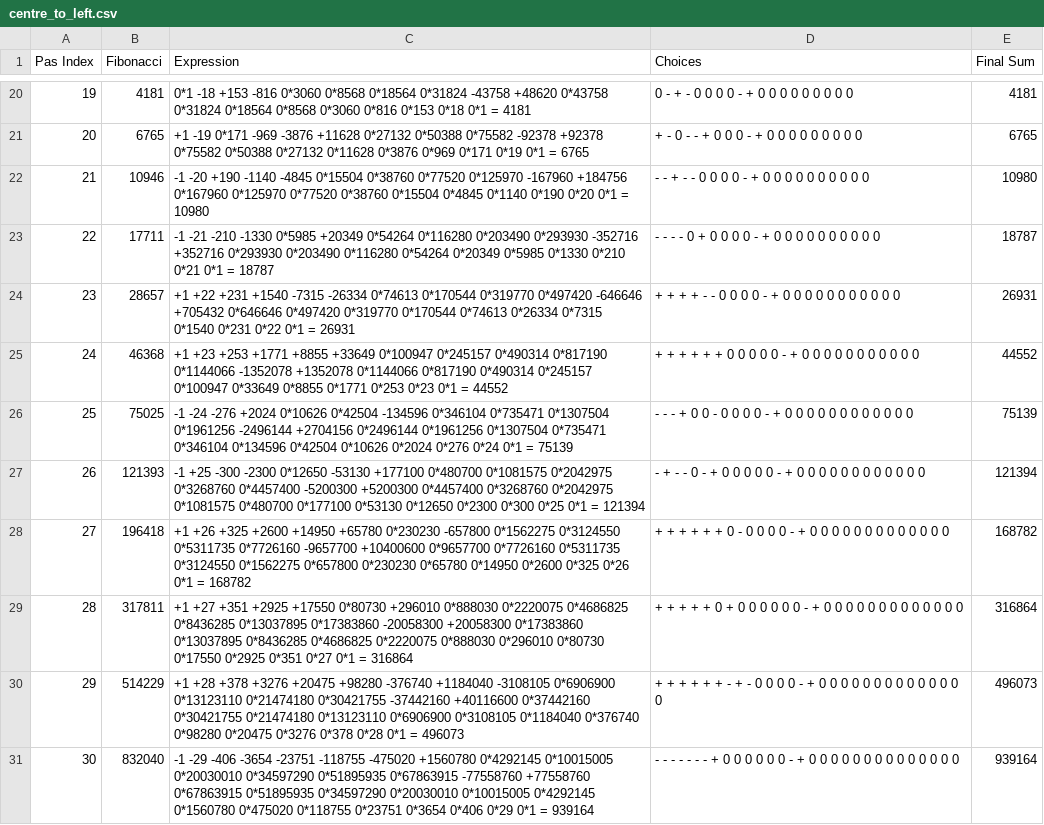
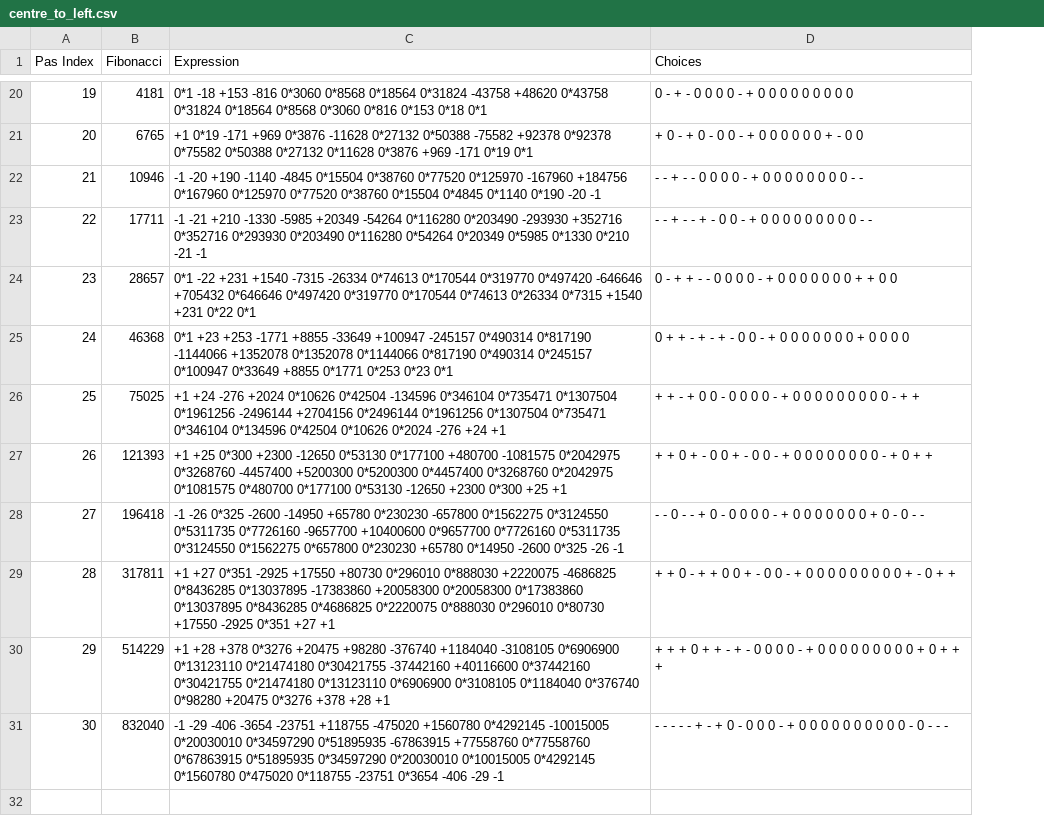
Before and after one commit to AST12212224/Pascals-triangle-row-for-Fibonacci, a CSV file: centre_to_left.csv, drawn as a sheet; only a part is shown, gaps mark what is left out; the diff covers the shown part only; the diff names each change by its address in the sheet, - before the commit and + after, or states it on an @@ line.

```diff
--- a/centre_to_left.csv
+++ b/centre_to_left.csv
-column E (Final Sum), rows 20-31: 4181 | 6765 | 10980 | 18787 | 26931 | 44552 | 75139 | 121394 | 168782 | 316864 | 496073 | 939164
-C20 (Expression): …0*18 0*1 = 4181
+C20 (Expression): …0*18 0*1
-C21 (Expression): +1 -19 0*171 -969 -3876 +11628 0*27132 0*50388 0*75582 -92378 +92378 0*75582 0*50388 0*27132 0*11628 0*3876 0*969 0*171 0*19 0*1 = 6765
+C21 (Expression): +1 0*19 -171 +969 0*3876 -11628 0*27132 0*50388 -75582 +92378 0*92378 0*75582 0*50388 0*27132 0*11628 0*3876 +969 -171 0*19 0*1
-D21 (Choices): + - 0 - - + 0 0 0 - + 0 0 0 0 0 0 0 0 0
+D21 (Choices): + 0 - + 0 - 0 0 - + 0 0 0 0 0 0 + - 0 0
-C22 (Expression): …0*1140 0*190 0*20 0*1 = 10980
+C22 (Expression): …0*1140 0*190 -20 -1
-D22 (Choices): - - + - - 0 0 0 0 - + 0 0 0 0 0 0 0 0 0 0
+D22 (Choices): - - + - - 0 0 0 0 - + 0 0 0 0 0 0 0 0 - -
-C23 (Expression): -1 -21 -210 -1330 0*5985 +20349 0*54264 0*116280 0*203490 0*293930 -352716 +352716 0*293930 0*203490 0*116280 0*54264 0*20349 0*5985 0*1330 0*210 0*21 0*1 = 18787
+C23 (Expression): -1 -21 +210 -1330 -5985 +20349 -54264 0*116280 0*203490 -293930 +352716 0*352716 0*293930 0*203490 0*116280 0*54264 0*20349 0*5985 0*1330 0*210 -21 -1
-D23 (Choices): - - - - 0 + 0 0 0 0 - + 0 0 0 0 0 0 0 0 0 0
+D23 (Choices): - - + - - + - 0 0 - + 0 0 0 0 0 0 0 0 0 - -
-C24 (Expression): +1 +22 +231 +1540 -7315 -26334 0*74613 0*170544 0*319770 0*497420 -646646 +705432 0*646646 0*497420 0*319770 0*170544 0*74613 0*26334 0*7315 0*1540 0*231 0*22 0*1 = 26931
+C24 (Expression): 0*1 -22 +231 +1540 -7315 -26334 0*74613 0*170544 0*319770 0*497420 -646646 +705432 0*646646 0*497420 0*319770 0*170544 0*74613 0*26334 0*7315 +1540 +231 0*22 0*1
-D24 (Choices): + + + + - - 0 0 0 0 - + 0 0 0 0 0 0 0 0 0 0 0
+D24 (Choices): 0 - + + - - 0 0 0 0 - + 0 0 0 0 0 0 0 + + 0 0
-C25 (Expression): +1 +23 +253 +1771 +8855 +33649 0*100947 0*245157 0*490314 0*817190 0*1144066 -1352078 +1352078 0*1144066 0*817190 0*490314 0*245157 0*100947 0*33649 0*8855 0*1771 0*253 0*23 0*1 = 44552
+C25 (Expression): 0*1 +23 +253 -1771 +8855 -33649 +100947 -245157 0*490314 0*817190 -1144066 +1352078 0*1352078 0*1144066 0*817190 0*490314 0*245157 0*100947 0*33649 +8855 0*1771 0*253 0*23 0*1
-D25 (Choices): + + + + + + 0 0 0 0 0 - + 0 0 0 0 0 0 0 0 0 0 0
+D25 (Choices): 0 + + - + - + - 0 0 - + 0 0 0 0 0 0 0 + 0 0 0 0
-C26 (Expression): -1 -24 -276 +2024 0*10626 0*42504 -134596 0*346104 0*735471 0*1307504 0*1961256 -2496144 +2704156 0*2496144 0*1961256 0*1307504 0*735471 0*346104 0*134596 0*42504 0*10626 0*2024 0*276 0*24 0*1 = 75139
+C26 (Expression): +1 +24 -276 +2024 0*10626 0*42504 -134596 0*346104 0*735471 0*1307504 0*1961256 -2496144 +2704156 0*2496144 0*1961256 0*1307504 0*735471 0*346104 0*134596 0*42504 0*10626 0*2024 -276 +24 +1
-D26 (Choices): - - - + 0 0 - 0 0 0 0 - + 0 0 0 0 0 0 0 0 0 0 0 0
+D26 (Choices): + + - + 0 0 - 0 0 0 0 - + 0 0 0 0 0 0 0 0 0 - + +
-C27 (Expression): -1 +25 -300 -2300 0*12650 -53130 +177100 0*480700 0*1081575 0*2042975 0*3268760 0*4457400 -5200300 +5200300 0*4457400 0*3268760 0*2042975 0*1081575 0*480700 0*177100 0*53130 0*12650 0*2300 0*300 0*25 0*1 = 121394
+C27 (Expression): +1 +25 0*300 +2300 -12650 0*53130 0*177100 +480700 -1081575 0*2042975 0*3268760 -4457400 +5200300 0*5200300 0*4457400 0*3268760 0*2042975 0*1081575 0*480700 0*177100 0*53130 -12650 +2300 0*300 +25 +1
-D27 (Choices): - + - - 0 - + 0 0 0 0 0 - + 0 0 0 0 0 0 0 0 0 0 0 0
+D27 (Choices): + + 0 + - 0 0 + - 0 0 - + 0 0 0 0 0 0 0 0 - + 0 + +
-C28 (Expression): +1 +26 +325 +2600 +14950 +65780 0*230230 -657800 0*1562275 0*3124550 0*5311735 0*7726160 -9657700 +10400600 0*9657700 0*7726160 0*5311735 0*3124550 0*1562275 0*657800 0*230230 0*65780 0*14950 0*2600 0*325 0*26 0*1 = 168782
+C28 (Expression): -1 -26 0*325 -2600 -14950 +65780 0*230230 -657800 0*1562275 0*3124550 0*5311735 0*7726160 -9657700 +10400600 0*9657700 0*7726160 0*5311735 0*3124550 0*1562275 0*657800 0*230230 +65780 0*14950 -2600 0*325 -26 -1
-D28 (Choices): + + + + + + 0 - 0 0 0 0 - + 0 0 0 0 0 0 0 0 0 0 0 0 0
+D28 (Choices): - - 0 - - + 0 - 0 0 0 0 - + 0 0 0 0 0 0 0 + 0 - 0 - -
-C29 (Expression): +1 +27 +351 +2925 +17550 0*80730 +296010 0*888030 0*2220075 0*4686825 0*8436285 0*13037895 0*17383860 -20058300 +20058300 0*17383860 0*13037895 0*8436285 0*4686825 0*2220075 0*888030 0*296010 0*80730 0*17550 0*2925 0*351 0*27 0*1 = 316864
+C29 (Expression): +1 +27 0*351 -2925 +17550 +80730 0*296010 0*888030 +2220075 -4686825 0*8436285 0*13037895 -17383860 +20058300 0*20058300 0*17383860 0*13037895 0*8436285 0*4686825 0*2220075 0*888030 0*296010 0*80730 +17550 -2925 0*351 +27 +1
-D29 (Choices): + + + + + 0 + 0 0 0 0 0 0 - + 0 0 0 0 0 0 0 0 0 0 0 0 0
+D29 (Choices): + + 0 - + + 0 0 + - 0 0 - + 0 0 0 0 0 0 0 0 0 + - 0 + +
-C30 (Expression): …+28 +378 +3276 +20475 +98280 -376740 +1184040 -3108105 0*6906900 0*13123110 0*21474180 0*30421755 -37442160 +40116600 0*37442160 0*30421755 0*21474180 0*13123110 0*6906900 0*3108105 0*1184040 0*376740 0*98280 0*20475 0*3276 0*378 0*28 0*1 = 496073
+C30 (Expression): …+28 +378 0*3276 +20475 +98280 -376740 +1184040 -3108105 0*6906900 0*13123110 0*21474180 0*30421755 -37442160 +40116600 0*37442160 0*30421755 0*21474180 0*13123110 0*6906900 0*3108105 0*1184040 0*376740 0*98280 +20475 0*3276 +378 +28 +1
-D30 (Choices): + + + + + + - + - 0 0 0 0 - + 0 0 0 0 0 0 0 0 0 0 0 0 0 0
+D30 (Choices): + + + 0 + + - + - 0 0 0 0 - + 0 0 0 0 0 0 0 0 0 + 0 + + +
-C31 (Expression): …-3654 -23751 -118755 -475020 +1560780 0*4292145 0*10015005 0*20030010 0*34597290 0*51895935 0*67863915 -77558760 +77558760 0*67863915 0*51895935 0*34597290 0*20030010 0*10015005 0*4292145 0*1560780 0*475020 0*118755 0*23751 0*3654 0*406 0*29 0*1 = 939164
+C31 (Expression): …-3654 -23751 +118755 -475020 +1560780 0*4292145 -10015005 0*20030010 0*34597290 0*51895935 -67863915 +77558760 0*77558760 0*67863915 0*51895935 0*34597290 0*20030010 0*10015005 0*4292145 0*1560780 0*475020 0*118755 -23751 0*3654 -406 -29 -1
-D31 (Choices): …- - - - - - + 0 0 0 0 0 0 - + 0 0 0 0 0 0 0 0 0 0 0 0 0 0
+D31 (Choices): …- - - - + - + 0 - 0 0 0 - + 0 0 0 0 0 0 0 0 0 0 - 0 - - -
```
Also changed, not shown: 31 edited cells elsewhere in this file, 6 other files.
